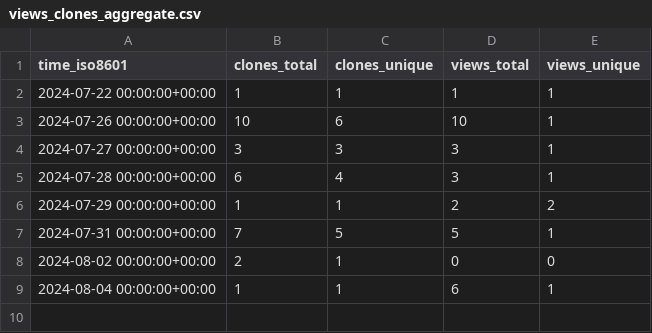
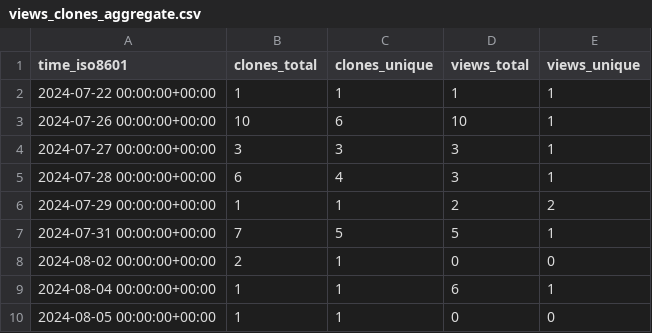
Before and after one commit to demichie/OpenPDAC-12, a CSV file: demichie/OpenPDAC-12/ghrs-data/views_clones_aggregate.csv, drawn as a sheet; the diff names each change by its address in the sheet, - before the commit and + after, or states it on an @@ line.

```diff
--- a/demichie/OpenPDAC-12/ghrs-data/views_clones_aggregate.csv
+++ b/demichie/OpenPDAC-12/ghrs-data/views_clones_aggregate.csv
+row 10: 2024-08-05 00:00:00+00:00 | 1 | 1 | 0 | 0
```
Also changed, not shown: 1 other file.
